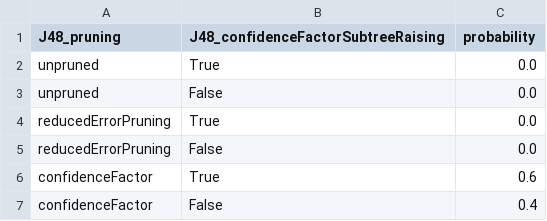
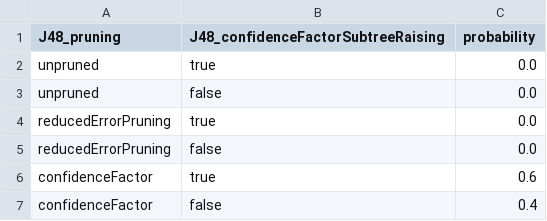
Before and after one commit to henryzord/ednel, a CSV file: resources/distributions/J48/J48_confidenceFactorSubtreeRaising.csv, drawn as a sheet.

```diff
--- a/resources/distributions/J48/J48_confidenceFactorSubtreeRaising.csv
+++ b/resources/distributions/J48/J48_confidenceFactorSubtreeRaising.csv
@@ -1,7 +1,7 @@
 J48_pruning,J48_confidenceFactorSubtreeRaising,probability
-unpruned,True,0.0
-unpruned,False,0.0
-reducedErrorPruning,True,0.0
-reducedErrorPruning,False,0.0
-confidenceFactor,True,0.6
-confidenceFactor,False,0.4
+unpruned,true,0.0
+unpruned,false,0.0
+reducedErrorPruning,true,0.0
+reducedErrorPruning,false,0.0
+confidenceFactor,true,0.6
+confidenceFactor,false,0.4
```
Also changed, not shown: resources/distributions/DecisionTable/DecisionTable_crossVal.csv, resources/distributions/J48/J48_minNumObj.csv, 42 other files.
